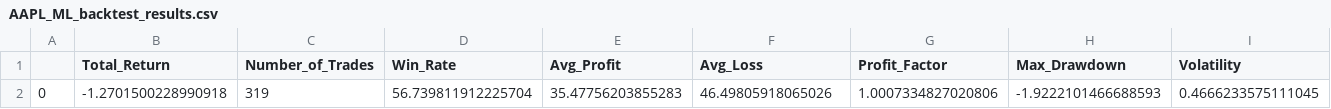
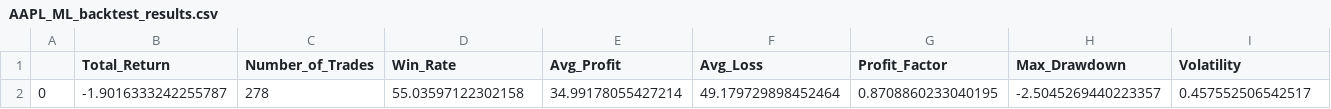
Before and after one commit to Sebastian-Gasior/NextTick7, a CSV file: data/processed/AAPL_ML_backtest_results.csv, drawn as a sheet; only a part is shown; removed rows and columns are numbered as before the commit, all else as after; rows hold the shown columns only; the diff names each change by its address in the sheet, - before the commit and + after, or states it on an @@ line.

```diff
--- a/data/processed/AAPL_ML_backtest_results.csv
+++ b/data/processed/AAPL_ML_backtest_results.csv
-row 2: 0 | -1.2701500228990918 | 319 | 56.739811912225704 | 35.47756203855283 | 46.49805918065026 | 1.0007334827020806 | -1.9222101466688593 | 0.4666233575111045
+row 2: 0 | -1.9016333242255787 | 278 | 55.03597122302158 | 34.99178055427214 | 49.179729898452464 | 0.8708860233040195 | -2.5045269440223357 | 0.457552506542517
```
Also changed, not shown: data/processed/AAPL_ML_trades.csv, data/processed/AAPL_TA_backtest_results.csv, 16 other files.
